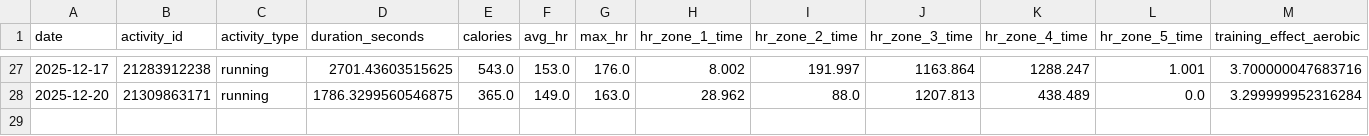
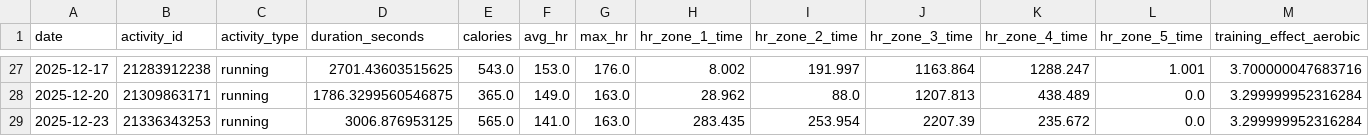
Before and after one commit to sergio-perilla/el_profe, a CSV file: data/activities/running_activities.csv, drawn as a sheet; only a part is shown, gaps mark what is left out; rows hold the shown columns only; the diff names each change by its address in the sheet, - before the commit and + after, or states it on an @@ line.

```diff
--- a/data/activities/running_activities.csv
+++ b/data/activities/running_activities.csv
+row 29: 2025-12-23 | 21336343253 | running | 3006.876953125 | 565.0 | 141.0 | 163.0 | 283.435 | 253.954 | 2207.39 | 235.672 | 0.0 | 3.299999952316284
```
Also changed, not shown: data/health/daily_metrics.csv, data/metadata/sync_log.csv, 4 other files.
